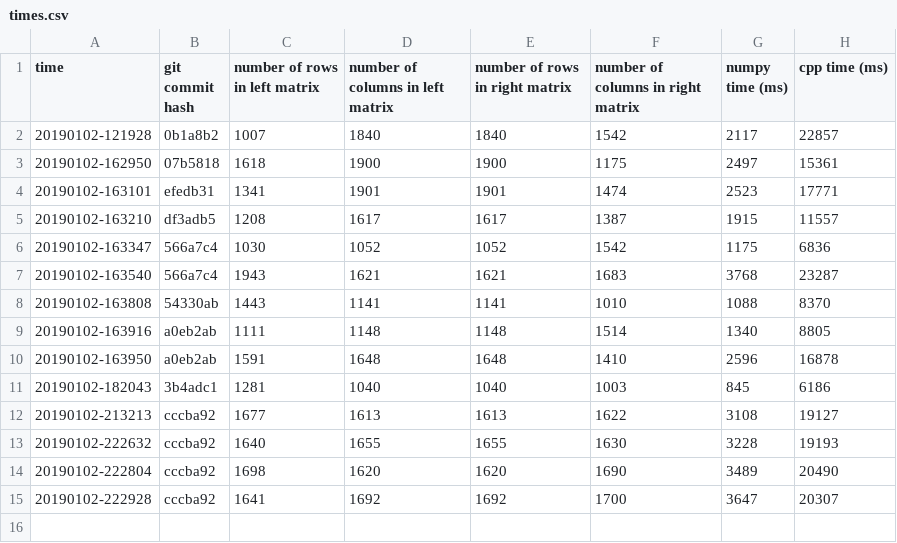
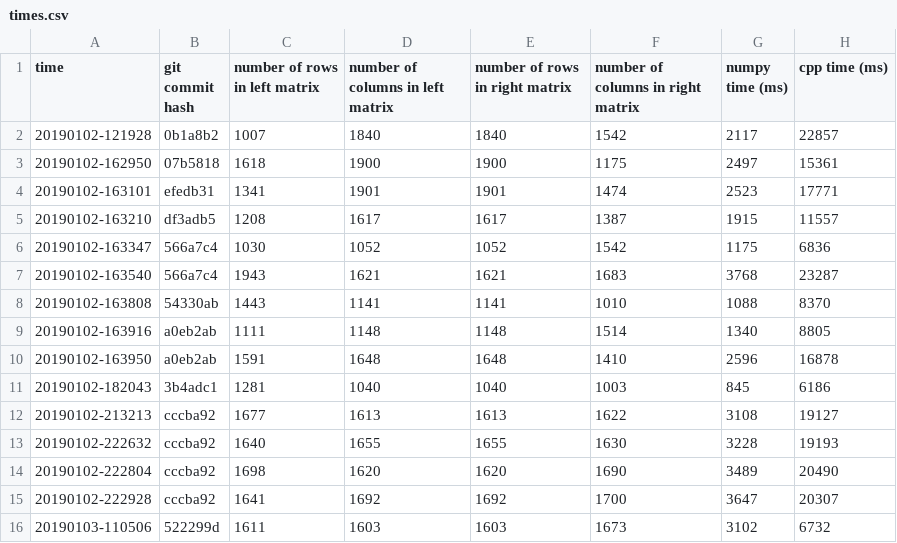
Before and after one commit to David-Durst/MatrixMultiplication, a CSV file: times.csv, drawn as a sheet; the diff names each change by its address in the sheet, - before the commit and + after, or states it on an @@ line.

```diff
--- a/times.csv
+++ b/times.csv
+row 16: 20190103-110506 | 522299d | 1611 | 1603 | 1603 | 1673 | 3102 | 6732
```
Also changed, not shown: 1 other file.
